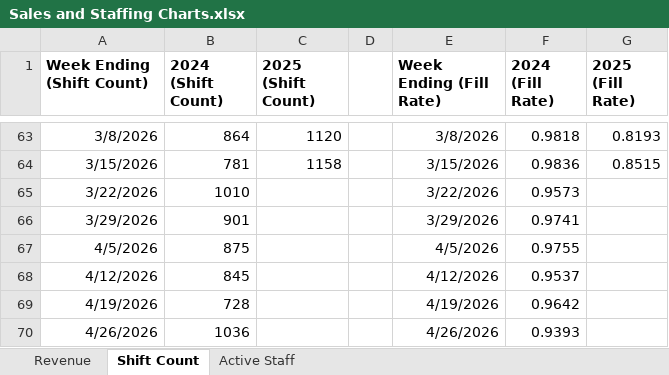
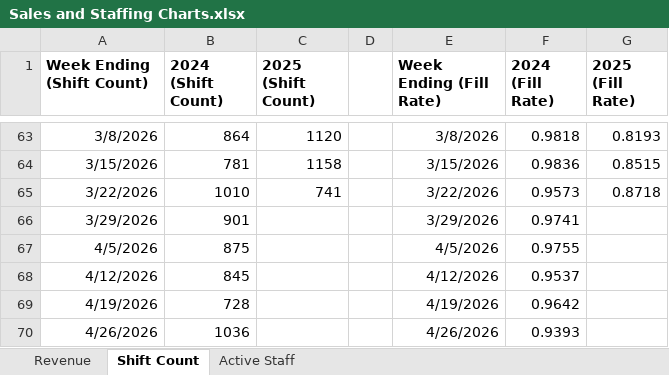
Before and after one commit to JBiddlecome/GoLive_Staffing, an Excel workbook: Sales and Staffing Charts.xlsx, sheet Shift Count, drawn as a sheet; only a part is shown, gaps mark what is left out; values as stored, in another font and other column widths than the file's, no borders; the diff names each change by its address in the sheet, - before the commit and + after, or states it on an @@ line.

```diff
--- a/Sales and Staffing Charts.xlsx (sheet Shift Count)
+++ b/Sales and Staffing Charts.xlsx (sheet Shift Count)
-C65 (2025 (Shift Count)): (empty)
+C65 (2025 (Shift Count)): 741
-G65 (2025 (Fill Rate)): (empty)
+G65 (2025 (Fill Rate)): 0.8718
```
Also changed, not shown: sheet Revenue, 6 other files.
